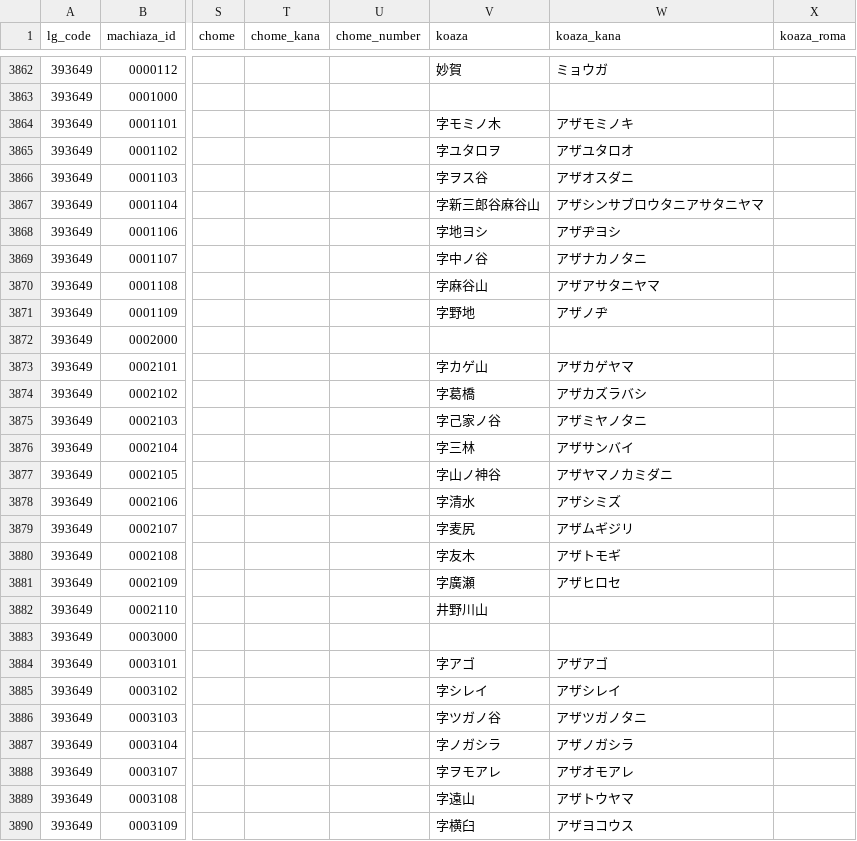
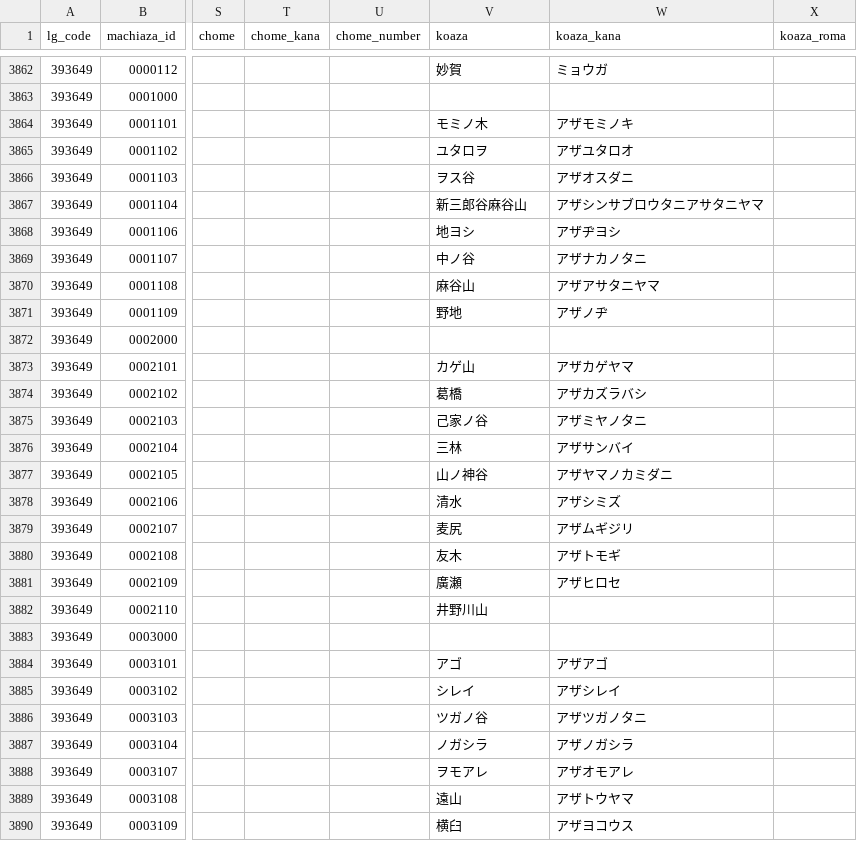
Before and after one commit to zero3kw/abr-mt-town-list, a CSV file: data/mt_town_pref39.csv, drawn as a sheet; only a part is shown, gaps mark what is left out; the diff covers the shown part only; the diff names each change by its address in the sheet, - before the commit and + after, or states it on an @@ line.

```diff
--- a/data/mt_town_pref39.csv
+++ b/data/mt_town_pref39.csv
-V3864 (koaza): 字モミノ木
+V3864 (koaza): モミノ木
-V3865 (koaza): 字ユタロヲ
+V3865 (koaza): ユタロヲ
-V3866 (koaza): 字ヲス谷
+V3866 (koaza): ヲス谷
-V3867 (koaza): 字新三郎谷麻谷山
+V3867 (koaza): 新三郎谷麻谷山
-V3868 (koaza): 字地ヨシ
+V3868 (koaza): 地ヨシ
-V3869 (koaza): 字中ノ谷
+V3869 (koaza): 中ノ谷
-V3870 (koaza): 字麻谷山
+V3870 (koaza): 麻谷山
-V3871 (koaza): 字野地
+V3871 (koaza): 野地
-V3873 (koaza): 字カゲ山
+V3873 (koaza): カゲ山
-V3874 (koaza): 字葛橋
+V3874 (koaza): 葛橋
-V3875 (koaza): 字己家ノ谷
+V3875 (koaza): 己家ノ谷
-V3876 (koaza): 字三林
+V3876 (koaza): 三林
-V3877 (koaza): 字山ノ神谷
+V3877 (koaza): 山ノ神谷
-V3878 (koaza): 字清水
+V3878 (koaza): 清水
-V3879 (koaza): 字麦尻
+V3879 (koaza): 麦尻
-V3880 (koaza): 字友木
+V3880 (koaza): 友木
-V3881 (koaza): 字廣瀬
+V3881 (koaza): 廣瀬
-V3884 (koaza): 字アゴ
+V3884 (koaza): アゴ
-V3885 (koaza): 字シレイ
+V3885 (koaza): シレイ
-V3886 (koaza): 字ツガノ谷
+V3886 (koaza): ツガノ谷
-V3887 (koaza): 字ノガシラ
+V3887 (koaza): ノガシラ
-V3888 (koaza): 字ヲモアレ
+V3888 (koaza): ヲモアレ
-V3889 (koaza): 字遠山
+V3889 (koaza): 遠山
-V3890 (koaza): 字横臼
+V3890 (koaza): 横臼
```
Also changed, not shown: 88 edited cells elsewhere in this file, data/mt_town_pref09.csv, data/mt_town_pref19.csv, 25 other files.
